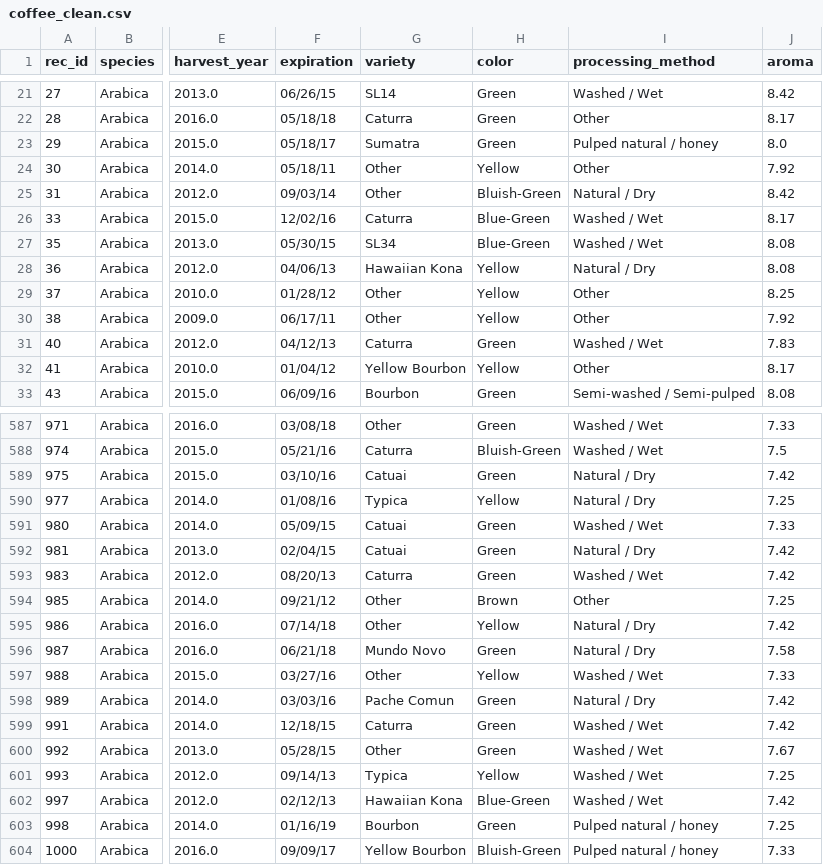
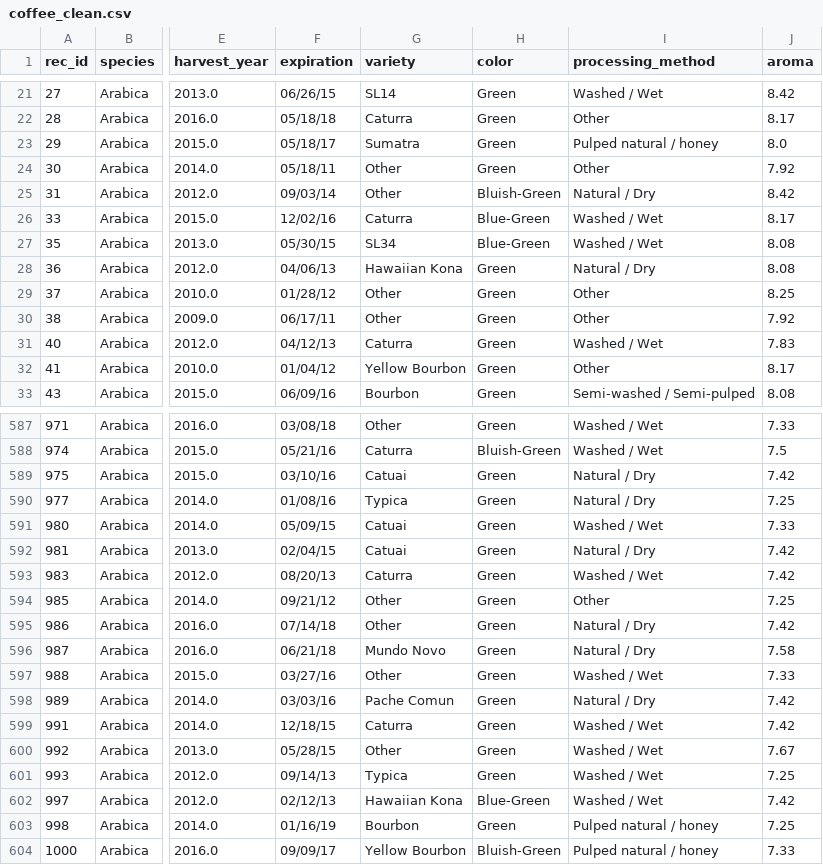
Before and after one commit to LaiaAyats/Coffee_Quality, a CSV file: Notebooks/data/coffee_clean.csv, drawn as a sheet; only a part is shown, gaps mark what is left out; the diff covers the shown part only; the diff names each change by its address in the sheet, - before the commit and + after, or states it on an @@ line.

```diff
--- a/Notebooks/data/coffee_clean.csv
+++ b/Notebooks/data/coffee_clean.csv
-H24 (color): Yellow
+H24 (color): Green
-H28:H30 (color): Yellow
+H28:H30 (color): Green
-H32 (color): Yellow
+H32 (color): Green
-H590 (color): Yellow
+H590 (color): Green
-H594 (color): Brown
+H594 (color): Green
-H595 (color): Yellow
+H595 (color): Green
-H597 (color): Yellow
+H597 (color): Green
-H601 (color): Yellow
+H601 (color): Green
```
Also changed, not shown: 99 edited cells elsewhere in this file.
